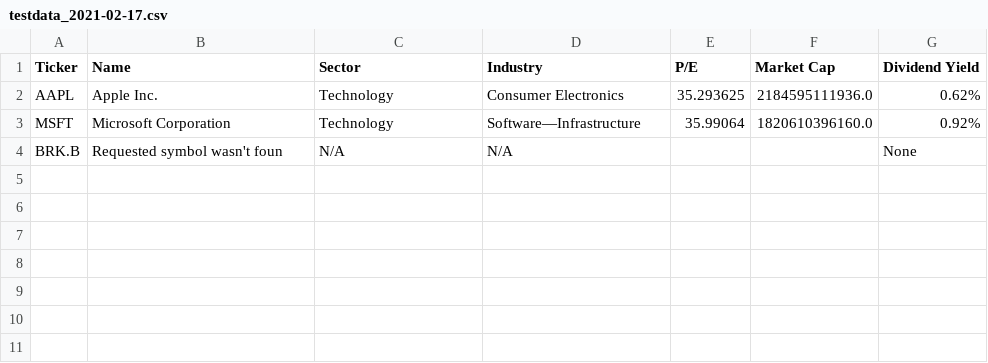
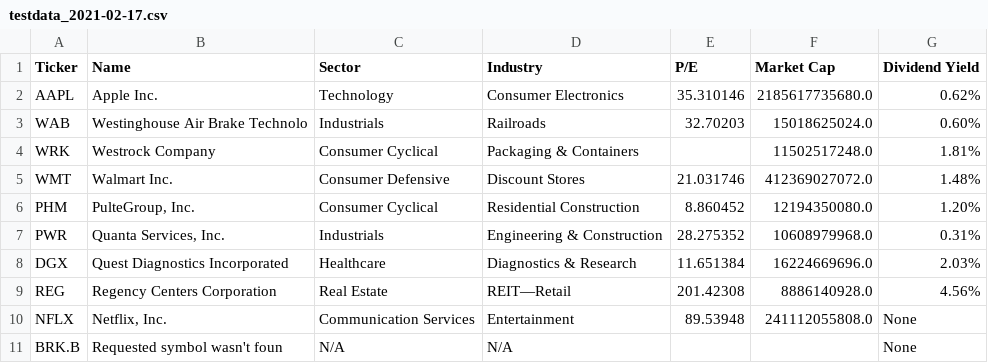
Before and after one commit to unparadise/web_projects, a CSV file: pandas/testdata_2021-02-17.csv, drawn as a sheet.

```diff
--- a/pandas/testdata_2021-02-17.csv
+++ b/pandas/testdata_2021-02-17.csv
@@ -1,4 +1,11 @@
 Ticker,Name,Sector,Industry,P/E,Market Cap,Dividend Yield
-AAPL,Apple Inc.,Technology,Consumer Electronics,35.293625,2184595111936.0,0.62%
-MSFT,Microsoft Corporation,Technology,Software—Infrastructure,35.99064,1820610396160.0,0.92%
+AAPL,Apple Inc.,Technology,Consumer Electronics,35.310146,2185617735680.0,0.62%
+WAB,Westinghouse Air Brake Technolo,Industrials,Railroads,32.70203,15018625024.0,0.60%
+WRK,Westrock Company,Consumer Cyclical,Packaging & Containers,,11502517248.0,1.81%
+WMT,Walmart Inc.,Consumer Defensive,Discount Stores,21.031746,412369027072.0,1.48%
+PHM,"PulteGroup, Inc.",Consumer Cyclical,Residential Construction,8.860452,12194350080.0,1.20%
+PWR,"Quanta Services, Inc.",Industrials,Engineering & Construction,28.275352,10608979968.0,0.31%
+DGX,Quest Diagnostics Incorporated,Healthcare,Diagnostics & Research,11.651384,16224669696.0,2.03%
+REG,Regency Centers Corporation,Real Estate,REIT—Retail,201.42308,8886140928.0,4.56%
+NFLX,"Netflix, Inc.",Communication Services,Entertainment,89.53948,241112055808.0,None
 BRK.B,Requested symbol wasn't foun,N/A,N/A,,,None
```
Also changed, not shown: 2 other files.
